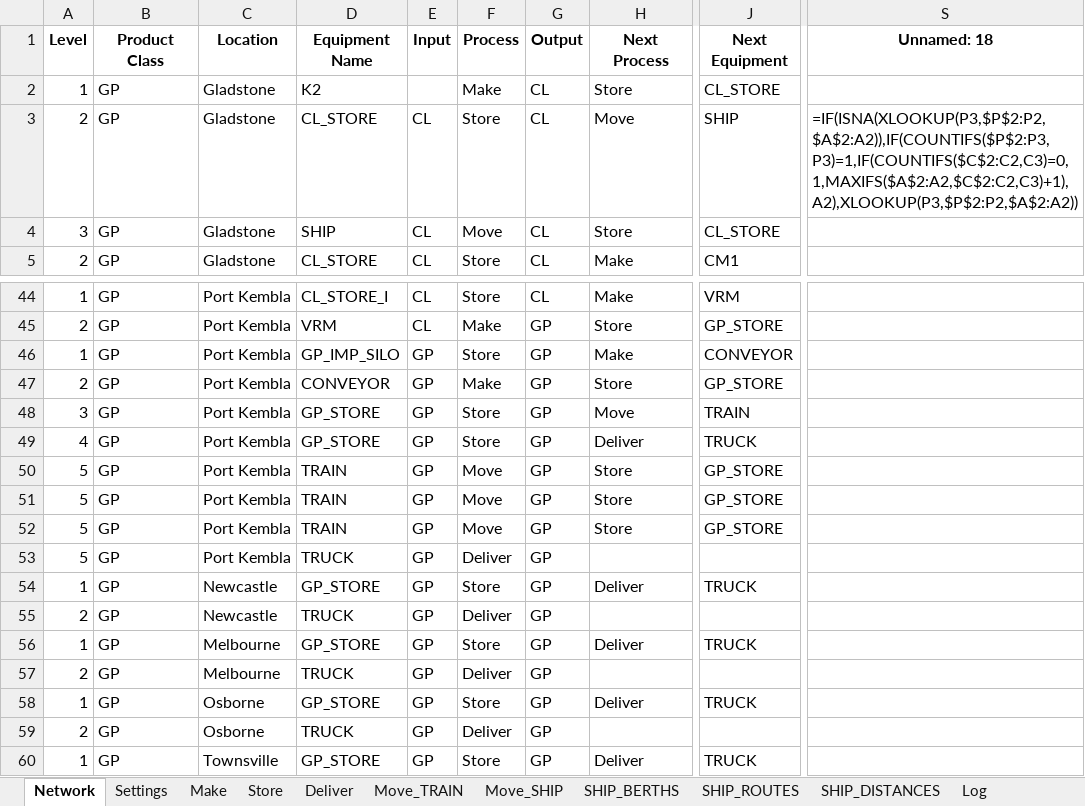
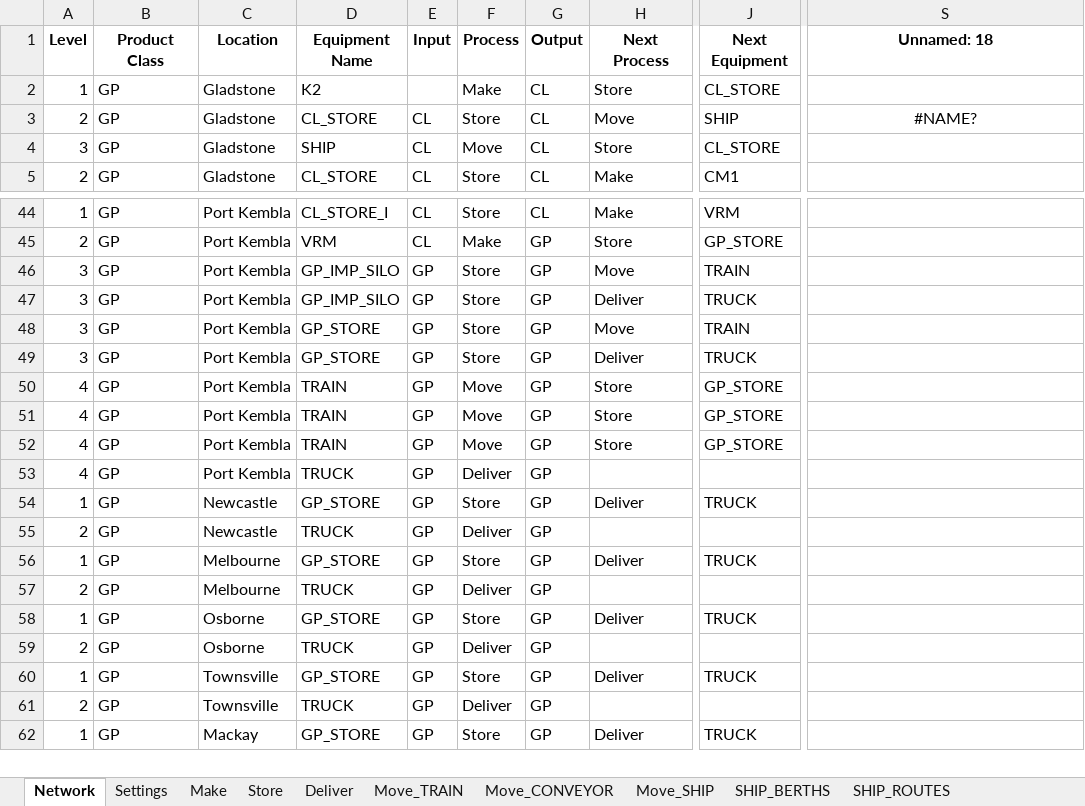
Before and after one commit to ZPrins/CA, an Excel workbook: generated_model_inputs.xlsx, sheet Network, drawn as a sheet; only a part is shown, gaps mark what is left out; the shorter side is filled out with more unchanged rows; values as stored, in another font and other column widths than the file's, no borders; formulas without a stored value are shown as written; the diff names each change by its address in the sheet, - before the commit and + after, or states it on an @@ line.

Commit message:
Shipping Logic still in progress - Slow Grind - 24 Dec 2025. Expanded multi store supply to Delivery and Train Movements.

```diff
--- a/generated_model_inputs.xlsx (sheet Network)
+++ b/generated_model_inputs.xlsx (sheet Network)
+sheet tab: Move_CONVEYOR
-S3 (Unnamed: 18): =IF(ISNA(XLOOKUP(P3,$P$2:P2,$A$2:A2)),IF(COUNTIFS($P$2:P3,P3)=1,IF(COUNTIFS($C$2:C2,C3)=0,1,MAXIFS($A$2:A2,$C$2:C2,C3)+1),A2),XLOOKUP(P3,$P$2:P2,$A$2:A2))
+S3 (Unnamed: 18): #NAME?
-S3 alignment: left
+S3 alignment: center
-A46 (Level): 1
+A46 (Level): 3
-H46 (Next Process): Make
+H46 (Next Process): Move
-J46 (Next Equipment): CONVEYOR
+J46 (Next Equipment): TRAIN
-A47 (Level): 2
+A47 (Level): 3
-D47 (Equipment Name): CONVEYOR
+D47 (Equipment Name): GP_IMP_SILO
-F47 (Process): Make
+F47 (Process): Store
-H47 (Next Process): Store
+H47 (Next Process): Deliver
-J47 (Next Equipment): GP_STORE
+J47 (Next Equipment): TRUCK
-A49 (Level): 4
+A49 (Level): 3
-A50:A53 (Level): 5
+A50:A53 (Level): 4
```
Also changed, not shown: sheet Log, sheet Make, sheet Move_TRAIN, sheet Deliver, Model Inputs.xlsx, 16 other files.
